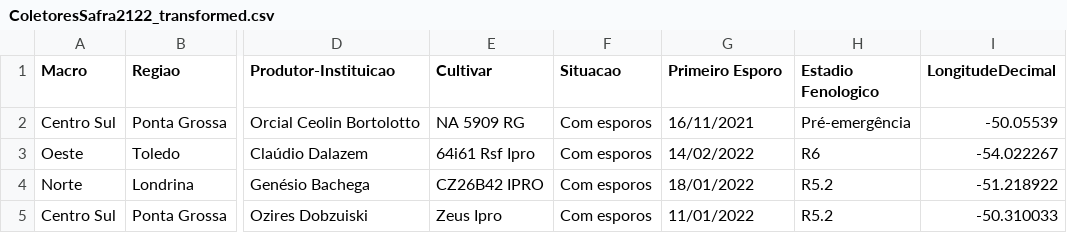
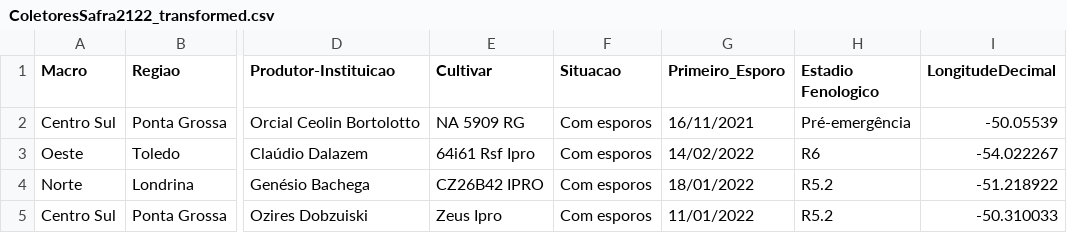
Before and after one commit to rmshimomura/Scientific-initiation, a CSV file: Data/Collectors/2021/ColetoresSafra2122_transformed.csv, drawn as a sheet; only a part is shown, gaps mark what is left out; the diff names each change by its address in the sheet, - before the commit and + after, or states it on an @@ line.

```diff
--- a/Data/Collectors/2021/ColetoresSafra2122_transformed.csv
+++ b/Data/Collectors/2021/ColetoresSafra2122_transformed.csv
-G1: Primeiro Esporo
+G1: Primeiro_Esporo
```
Also changed, not shown: Data/Collectors/2021/Fake_Collectors.csv, 2 other files.
